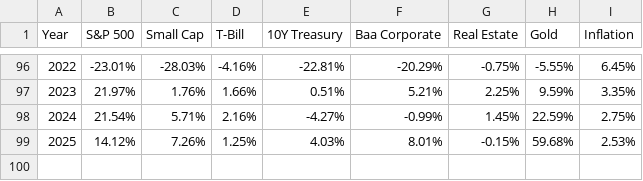
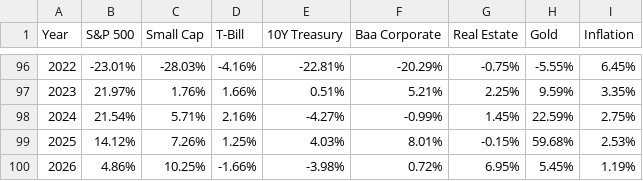
Before and after one commit to veerasuresh-hub/Regimeaware-RL-Portfolio-optimization, a CSV file: data/cleaned_real_asset_returns.csv, drawn as a sheet; only a part is shown, gaps mark what is left out; the diff names each change by its address in the sheet, - before the commit and + after, or states it on an @@ line.

Commit message:
Add files via upload

```diff
--- a/data/cleaned_real_asset_returns.csv
+++ b/data/cleaned_real_asset_returns.csv
+row 100: 2026 | 4.86% | 10.25% | -1.66% | -3.98% | 0.72% | 6.95% | 5.45% | 1.19%
```
